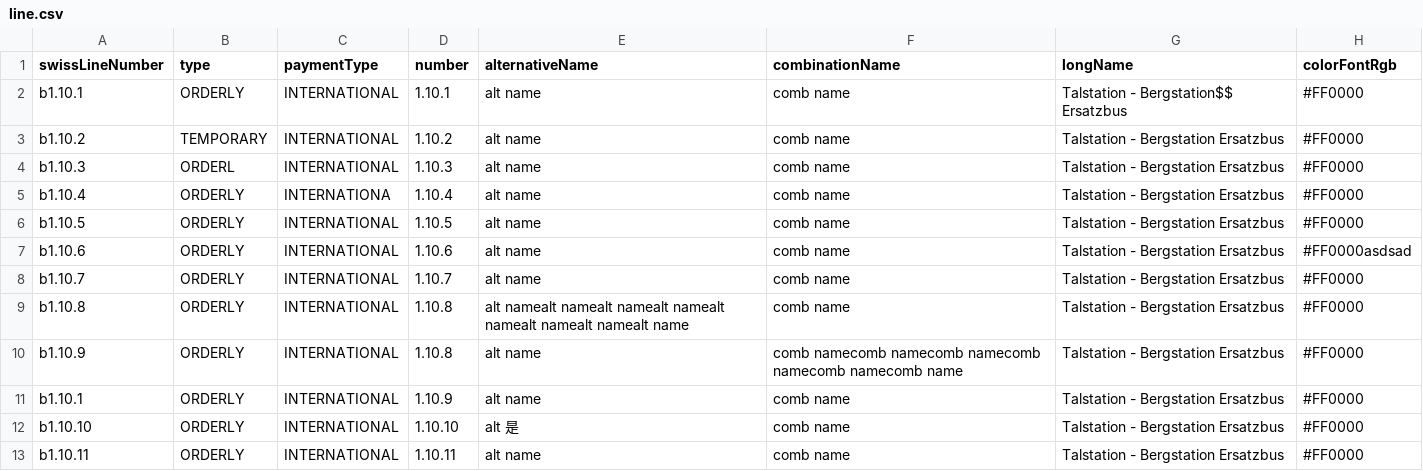
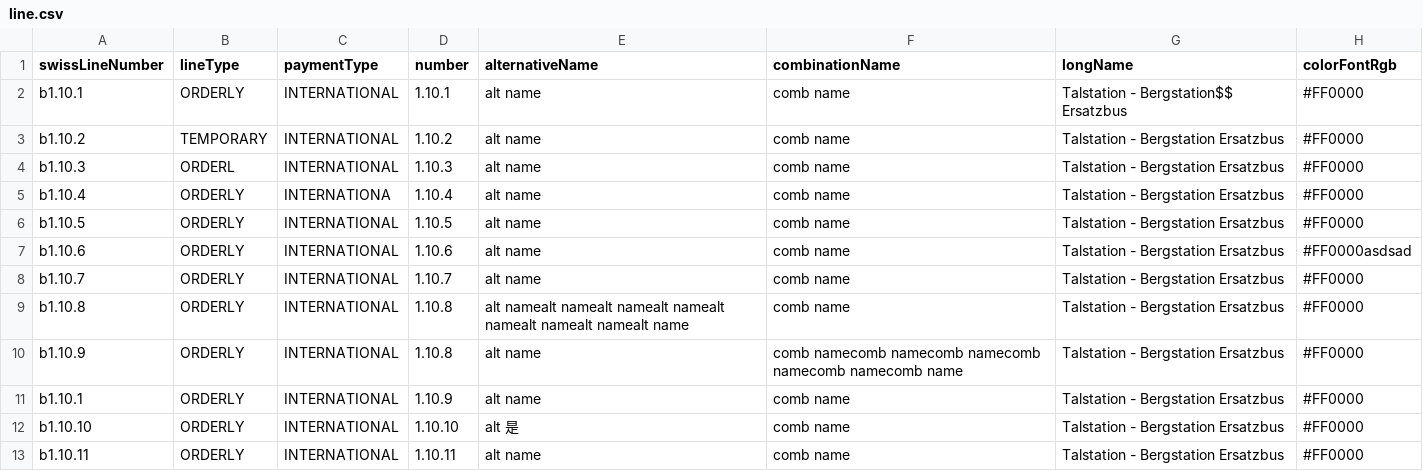
Before and after one commit to iuccio/atlas, a CSV file: tools/atlas-csv-import/csv/line.csv, drawn as a sheet; only a part is shown; the diff names each change by its address in the sheet, - before the commit and + after, or states it on an @@ line.

```diff
--- a/tools/atlas-csv-import/csv/line.csv
+++ b/tools/atlas-csv-import/csv/line.csv
-B1: type
+B1: lineType
```
Also changed, not shown: tools/atlas-csv-import/csv/subline.csv, 1 other file.
